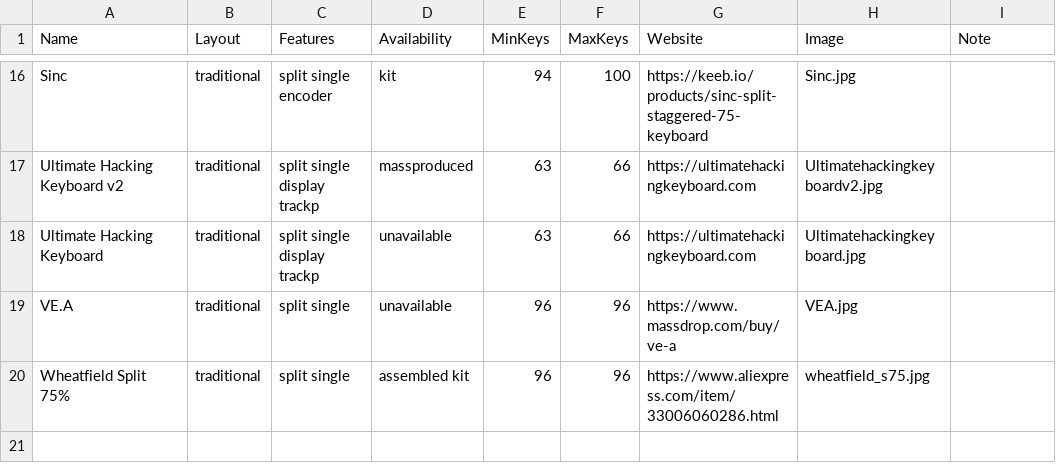
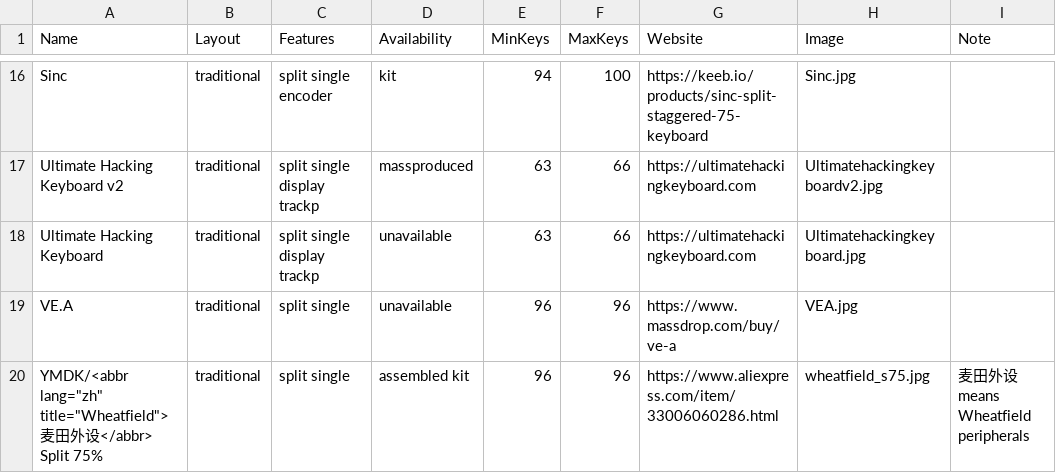
Before and after one commit to Aposymbiont/split-keyboards, a CSV file: traditional.csv, drawn as a sheet; only a part is shown, gaps mark what is left out.

Commit message:
Add YMDK to 麦田外设's name.

```diff
--- a/traditional.csv
+++ b/traditional.csv
@@ -19,2 +19,2 @@ Ultimate Hacking Keyboard,traditional,split single display trackp,unavailable,63
 VE.A,traditional,split single,unavailable,96,96,https://www.massdrop.com/buy/ve-a,VEA.jpg,
-Wheatfield Split 75%,traditional,split single,assembled kit,96,96,https://www.aliexpress.com/item/33006060286.html,wheatfield_s75.jpg,
+YMDK/<abbr lang="zh" title="Wheatfield">麦田外设</abbr> Split 75%,traditional,split single,assembled kit,96,96,https://www.aliexpress.com/item/33006060286.html,wheatfield_s75.jpg,麦田外设 means Wheatfield peripherals
```
Also changed, not shown: 1 other file.
